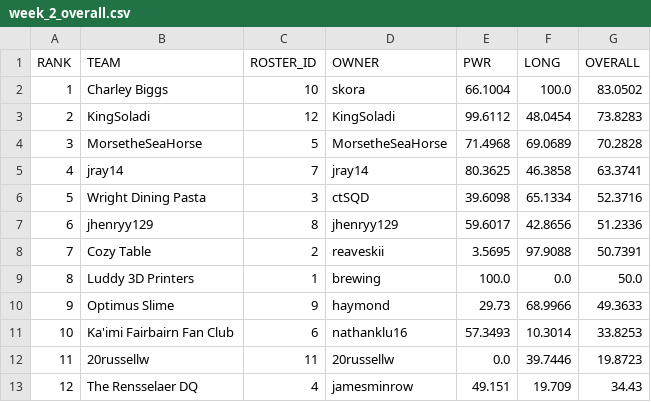
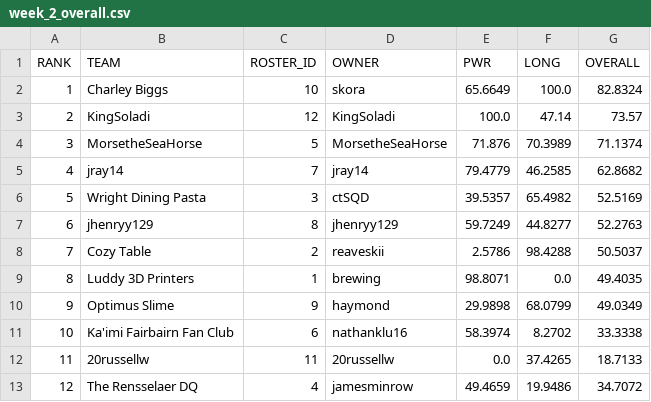
Before and after one commit to le-pantman/dynasty-power-rankings, a CSV file: reports/2026/week_2_csv/week_2_overall.csv, drawn as a sheet.

```diff
--- a/reports/2026/week_2_csv/week_2_overall.csv
+++ b/reports/2026/week_2_csv/week_2_overall.csv
@@ -1,13 +1,13 @@
 RANK,TEAM,ROSTER_ID,OWNER,PWR,LONG,OVERALL
-1,Charley Biggs,10,skora,66.1004,100.0,83.0502
-2,KingSoladi,12,KingSoladi,99.6112,48.0454,73.8283
-3,MorsetheSeaHorse,5,MorsetheSeaHorse,71.4968,69.0689,70.2828
-4,jray14,7,jray14,80.3625,46.3858,63.3741
-5,Wright Dining Pasta,3,ctSQD,39.6098,65.1334,52.3716
-6,jhenryy129,8,jhenryy129,59.6017,42.8656,51.2336
-7,Cozy Table,2,reaveskii,3.5695,97.9088,50.7391
-8,Luddy 3D Printers,1,brewing,100.0,0.0,50.0
-9,Optimus Slime,9,haymond,29.73,68.9966,49.3633
-10,Ka'imi Fairbairn Fan Club,6,nathanklu16,57.3493,10.3014,33.8253
-11,20russellw,11,20russellw,0.0,39.7446,19.8723
-12,The Rensselaer DQ,4,jamesminrow,49.151,19.709,34.43
+1,Charley Biggs,10,skora,65.6649,100.0,82.8324
+2,KingSoladi,12,KingSoladi,100.0,47.14,73.57
+3,MorsetheSeaHorse,5,MorsetheSeaHorse,71.876,70.3989,71.1374
+4,jray14,7,jray14,79.4779,46.2585,62.8682
+5,Wright Dining Pasta,3,ctSQD,39.5357,65.4982,52.5169
+6,jhenryy129,8,jhenryy129,59.7249,44.8277,52.2763
+7,Cozy Table,2,reaveskii,2.5786,98.4288,50.5037
+8,Luddy 3D Printers,1,brewing,98.8071,0.0,49.4035
+9,Optimus Slime,9,haymond,29.9898,68.0799,49.0349
+10,Ka'imi Fairbairn Fan Club,6,nathanklu16,58.3974,8.2702,33.3338
+11,20russellw,11,20russellw,0.0,37.4265,18.7133
+12,The Rensselaer DQ,4,jamesminrow,49.4659,19.9486,34.7072
```
Also changed, not shown: reports/2026/week_2_csv/week_2_long.csv, reports/2026/week_2_csv/week_2_pwr.csv, 1 other file.
